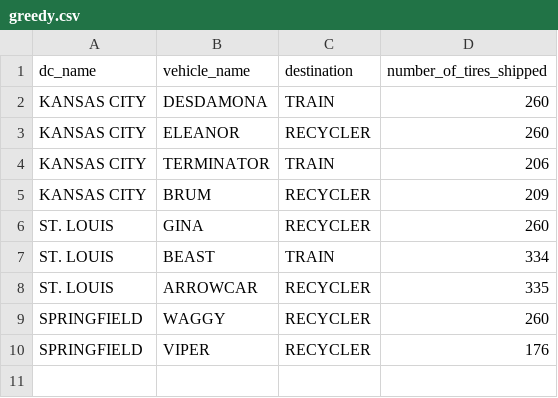
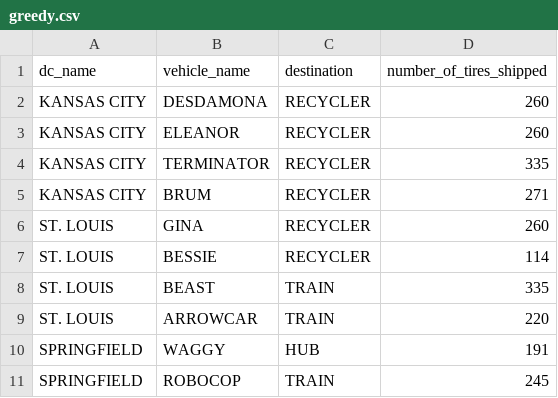
Before and after one commit to sudo-sandwich/ReinventTheWheelProblem2, a CSV file: ReinventTheWheelProblem2/greedy.csv, drawn as a sheet.

```diff
--- a/ReinventTheWheelProblem2/greedy.csv
+++ b/ReinventTheWheelProblem2/greedy.csv
@@ -1,10 +1,11 @@
 dc_name,vehicle_name,destination,number_of_tires_shipped
-KANSAS CITY,DESDAMONA,TRAIN,260
+KANSAS CITY,DESDAMONA,RECYCLER,260
 KANSAS CITY,ELEANOR,RECYCLER,260
-KANSAS CITY,TERMINATOR,TRAIN,206
-KANSAS CITY,BRUM,RECYCLER,209
+KANSAS CITY,TERMINATOR,RECYCLER,335
+KANSAS CITY,BRUM,RECYCLER,271
 ST. LOUIS,GINA,RECYCLER,260
-ST. LOUIS,BEAST,TRAIN,334
-ST. LOUIS,ARROWCAR,RECYCLER,335
-SPRINGFIELD,WAGGY,RECYCLER,260
-SPRINGFIELD,VIPER,RECYCLER,176
+ST. LOUIS,BESSIE,RECYCLER,114
+ST. LOUIS,BEAST,TRAIN,335
+ST. LOUIS,ARROWCAR,TRAIN,220
+SPRINGFIELD,WAGGY,HUB,191
+SPRINGFIELD,ROBOCOP,TRAIN,245
```
Also changed, not shown: 5 other files.
